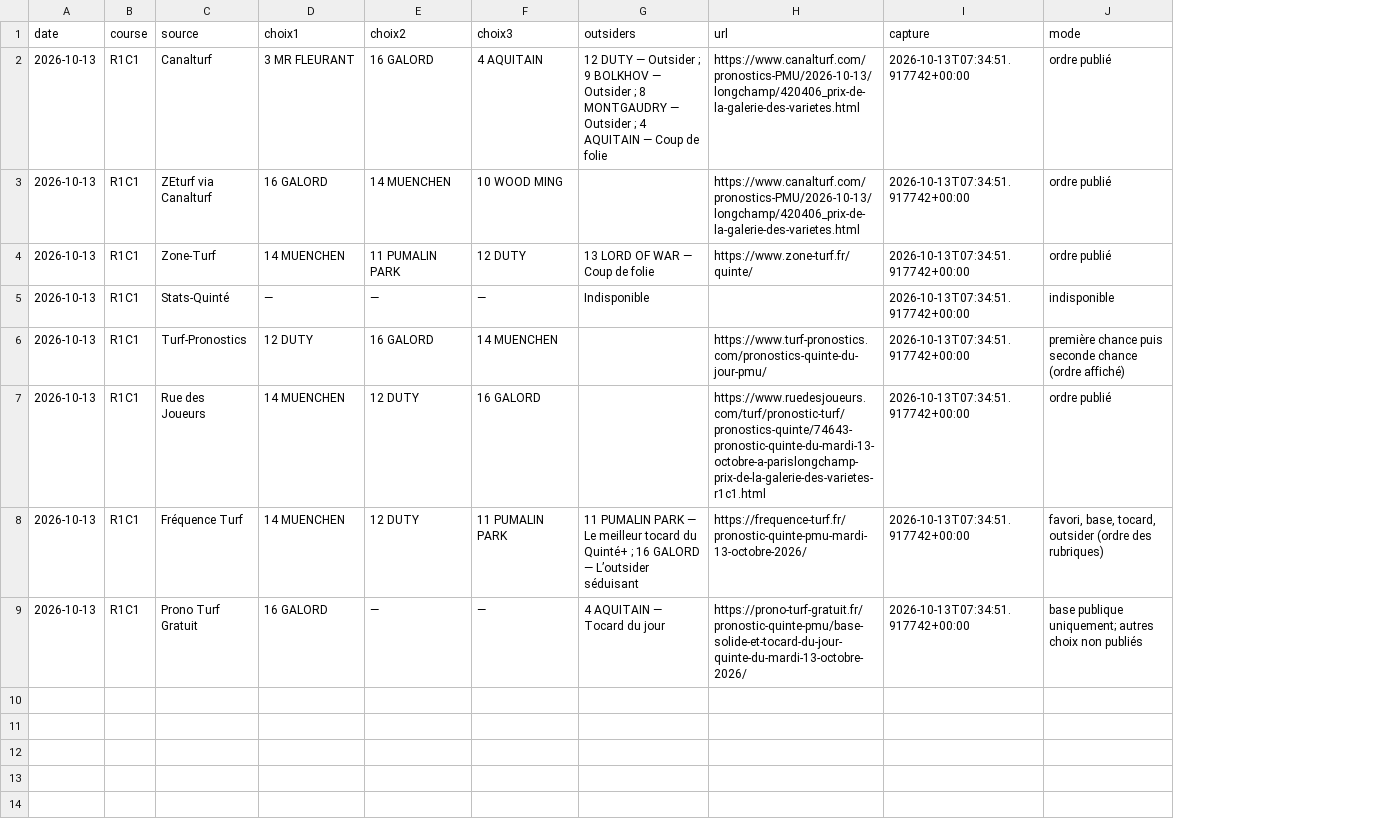
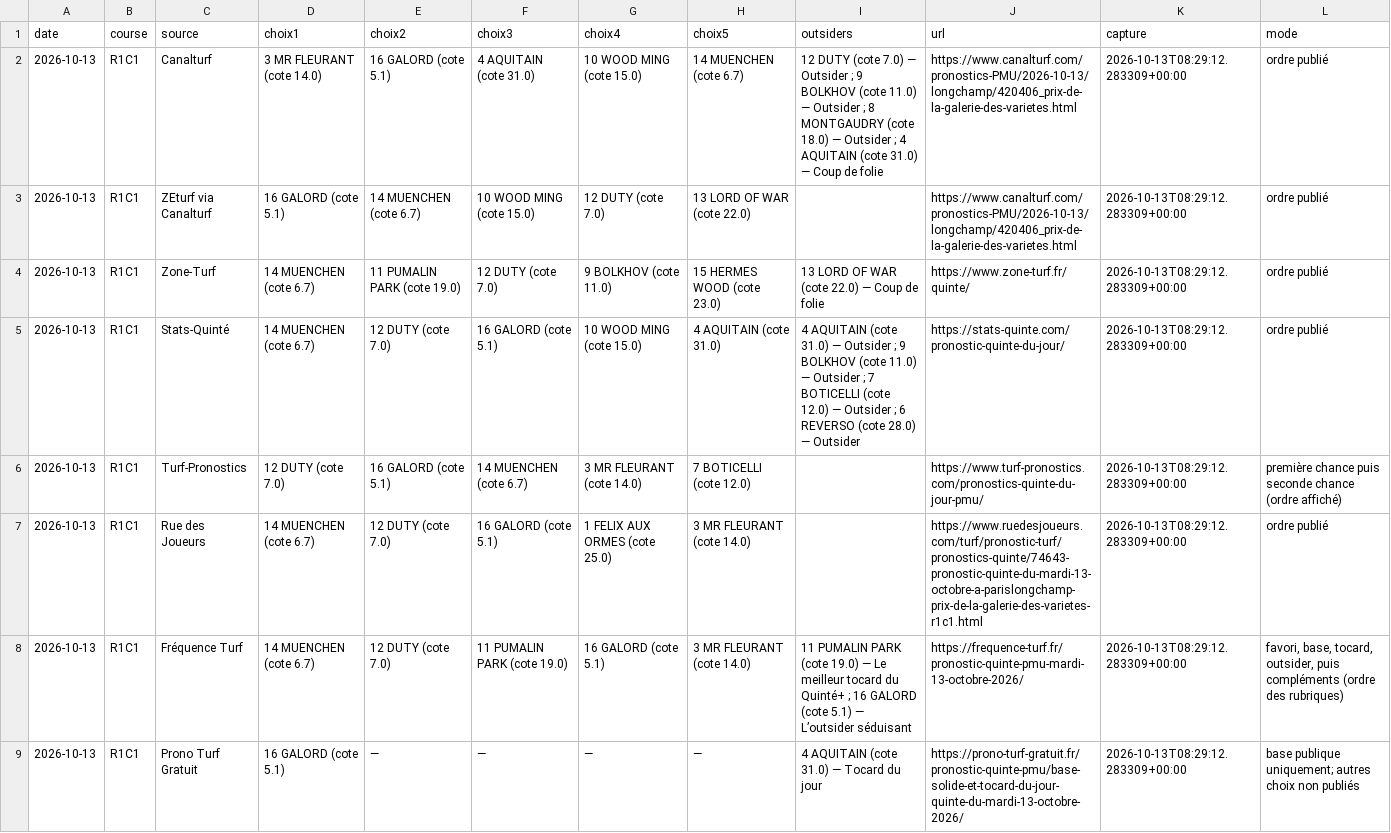
Before and after one commit to Pascalrive/pmu-scorer, a CSV file: consensus_pronostics/data/2026-10-13/TABLEAU.csv, drawn as a sheet; addresses are those after the commit; the diff names each change by its address in the sheet, - before the commit and + after, or states it on an @@ line.

Commit message:
Archive consensus editorial independant

```diff
--- a/consensus_pronostics/data/2026-10-13/TABLEAU.csv
+++ b/consensus_pronostics/data/2026-10-13/TABLEAU.csv
+column G (choix4), rows 2-9: 10 WOOD MING (cote 15.0) | 12 DUTY (cote 7.0) | 9 BOLKHOV (cote 11.0) | 10 WOOD MING (cote 15.0) | 3 MR FLEURANT (cote 14.0) | 1 FELIX AUX ORMES (cote 25.0) | 16 GALORD (cote 5.1) | —
+column H (choix5), rows 2-9: 14 MUENCHEN (cote 6.7) | 13 LORD OF WAR (cote 22.0) | 15 HERMES WOOD (cote 23.0) | 4 AQUITAIN (cote 31.0) | 7 BOTICELLI (cote 12.0) | 3 MR FLEURANT (cote 14.0) | 3 MR FLEURANT (cote 14.0) | —
-D2 (choix1): 3 MR FLEURANT
+D2 (choix1): 3 MR FLEURANT (cote 14.0)
-E2 (choix2): 16 GALORD
+E2 (choix2): 16 GALORD (cote 5.1)
-F2 (choix3): 4 AQUITAIN
+F2 (choix3): 4 AQUITAIN (cote 31.0)
-I2 (outsiders): 12 DUTY — Outsider ; 9 BOLKHOV — Outsider ; 8 MONTGAUDRY — Outsider ; 4 AQUITAIN — Coup…
+I2 (outsiders): 12 DUTY (cote 7.0) — Outsider ; 9 BOLKHOV (cote 11.0) — Outsider ; 8 MONTGAUDRY (cote 18.0) — Outsider ; 4 AQUITAIN (cote 31.0) — Coup…
-K2:K9 (capture): 2026-10-13T07:34:51.917742+00:00
+K2:K9 (capture): 2026-10-13T08:29:12.283309+00:00
-D3 (choix1): 16 GALORD
+D3 (choix1): 16 GALORD (cote 5.1)
-E3 (choix2): 14 MUENCHEN
+E3 (choix2): 14 MUENCHEN (cote 6.7)
-F3 (choix3): 10 WOOD MING
+F3 (choix3): 10 WOOD MING (cote 15.0)
-D4 (choix1): 14 MUENCHEN
+D4 (choix1): 14 MUENCHEN (cote 6.7)
-E4 (choix2): 11 PUMALIN PARK
+E4 (choix2): 11 PUMALIN PARK (cote 19.0)
-F4 (choix3): 12 DUTY
+F4 (choix3): 12 DUTY (cote 7.0)
-I4 (outsiders): 13 LORD OF WAR — Coup de folie
+I4 (outsiders): 13 LORD OF WAR (cote 22.0) — Coup de folie
-D5 (choix1): —
+D5 (choix1): 14 MUENCHEN (cote 6.7)
-E5 (choix2): —
+E5 (choix2): 12 DUTY (cote 7.0)
-F5 (choix3): —
+F5 (choix3): 16 GALORD (cote 5.1)
-I5 (outsiders): Indisponible
+I5 (outsiders): 4 AQUITAIN (cote 31.0) — Outsider ; 9 BOLKHOV (cote 11.0) — Outsider ; 7 BOTICELLI (cote 12.0) — Outsider ; 6 REVERSO (cote 28.0) — Outsider
-J5 (url): (empty)
+J5 (url): https://stats-quinte.com/pronostic-quinte-du-jour/
-L5 (mode): indisponible
+L5 (mode): ordre publié
-D6 (choix1): 12 DUTY
+D6 (choix1): 12 DUTY (cote 7.0)
-E6 (choix2): 16 GALORD
+E6 (choix2): 16 GALORD (cote 5.1)
-F6 (choix3): 14 MUENCHEN
+F6 (choix3): 14 MUENCHEN (cote 6.7)
-D7:D8 (choix1): 14 MUENCHEN
+D7:D8 (choix1): 14 MUENCHEN (cote 6.7)
-E7:E8 (choix2): 12 DUTY
+E7:E8 (choix2): 12 DUTY (cote 7.0)
-F7 (choix3): 16 GALORD
+F7 (choix3): 16 GALORD (cote 5.1)
-F8 (choix3): 11 PUMALIN PARK
+F8 (choix3): 11 PUMALIN PARK (cote 19.0)
-I8 (outsiders): …PUMALIN PARK — Le meilleur tocard du Quinté+ ; 16 GALORD — L’outsider…
+I8 (outsiders): …PUMALIN PARK (cote 19.0) — Le meilleur tocard du Quinté+ ; 16 GALORD (cote 5.1) — L’outsider…
-L8 (mode): …base, tocard, outsider (ordre des…
+L8 (mode): …base, tocard, outsider, puis compléments (ordre des…
-D9 (choix1): 16 GALORD
+D9 (choix1): 16 GALORD (cote 5.1)
-I9 (outsiders): 4 AQUITAIN — Tocard du jour
+I9 (outsiders): 4 AQUITAIN (cote 31.0) — Tocard du jour
```
Also changed, not shown: 3 other files.
